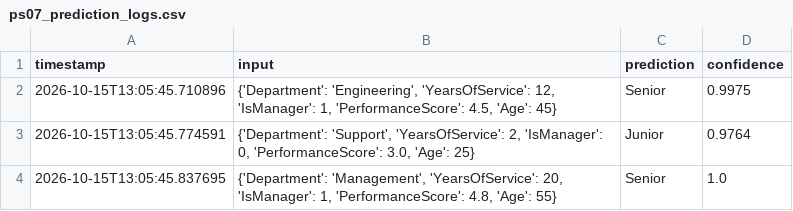
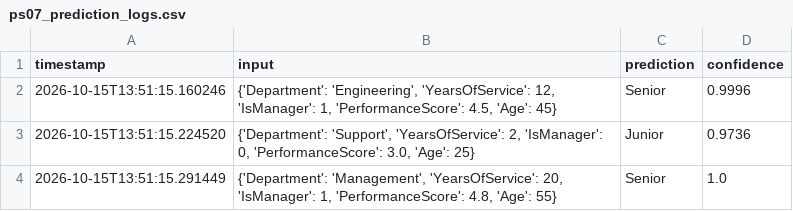
Before and after one commit to K-ship-it-lab/PM09_DeepLearning, a CSV file: evidence/ps07_prediction_logs.csv, drawn as a sheet.

```diff
--- a/evidence/ps07_prediction_logs.csv
+++ b/evidence/ps07_prediction_logs.csv
@@ -1,4 +1,4 @@
 timestamp,input,prediction,confidence
-2026-10-15T13:05:45.710896,"{'Department': 'Engineering', 'YearsOfService': 12, 'IsManager': 1, 'PerformanceScore': 4.5, 'Age': 45}",Senior,0.9975
-2026-10-15T13:05:45.774591,"{'Department': 'Support', 'YearsOfService': 2, 'IsManager': 0, 'PerformanceScore': 3.0, 'Age': 25}",Junior,0.9764
-2026-10-15T13:05:45.837695,"{'Department': 'Management', 'YearsOfService': 20, 'IsManager': 1, 'PerformanceScore': 4.8, 'Age': 55}",Senior,1.0
+2026-10-15T13:51:15.160246,"{'Department': 'Engineering', 'YearsOfService': 12, 'IsManager': 1, 'PerformanceScore': 4.5, 'Age': 45}",Senior,0.9996
+2026-10-15T13:51:15.224520,"{'Department': 'Support', 'YearsOfService': 2, 'IsManager': 0, 'PerformanceScore': 3.0, 'Age': 25}",Junior,0.9736
+2026-10-15T13:51:15.291449,"{'Department': 'Management', 'YearsOfService': 20, 'IsManager': 1, 'PerformanceScore': 4.8, 'Age': 55}",Senior,1.0
```
Also changed, not shown: evidence/ps06_predictions.csv, 31 other files.
